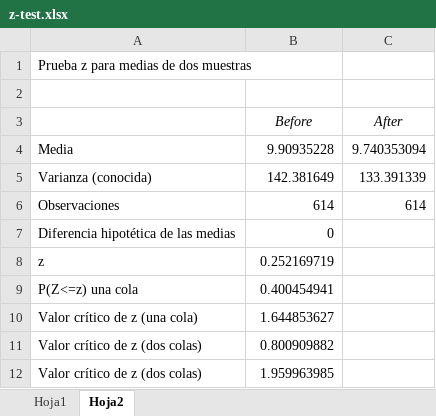
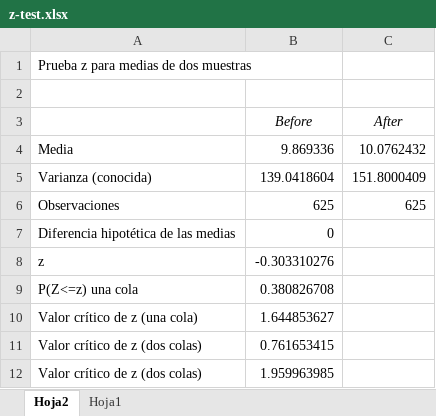
Before and after one commit to alvaroChico2408/Acme-SF-D04, an Excel workbook: reports/Deliverable 4/Student #2/z-test.xlsx, sheet Hoja2, drawn as a sheet; values as stored, in another font and other column widths than the file's, no borders; removed rows and columns are numbered as before the commit, all else as after; the diff names each change by its address in the sheet, - before the commit and + after, or states it on an @@ line.

```diff
--- a/reports/Deliverable 4/Student #2/z-test.xlsx (sheet Hoja2)
+++ b/reports/Deliverable 4/Student #2/z-test.xlsx (sheet Hoja2)
@@ sheet tab order changed: Hoja2 | Hoja1 @@
-row 4: Media | 9.90935228 | 9.740353094
-row 5: Varianza (conocida) | 142.381649 | 133.391339
-row 6: Observaciones | 614 | 614
+row 4: Media | 9.869336 | 10.0762432
+row 5: Varianza (conocida) | 139.0418604 | 151.8000409
+row 6: Observaciones | 625 | 625
-B8 (Before): 0.252169719
+B8 (Before): -0.303310276
-B9 (Before): 0.400454941
+B9 (Before): 0.380826708
-B11 (Before): 0.800909882
+B11 (Before): 0.761653415
```
Also changed, not shown: sheet Hoja1, reports/Deliverable 4/Student #2/tester-performance-with-i.xlsx, reports/Deliverable 4/Student #2/tester-performance-without-i.xlsx, 32 other files.
